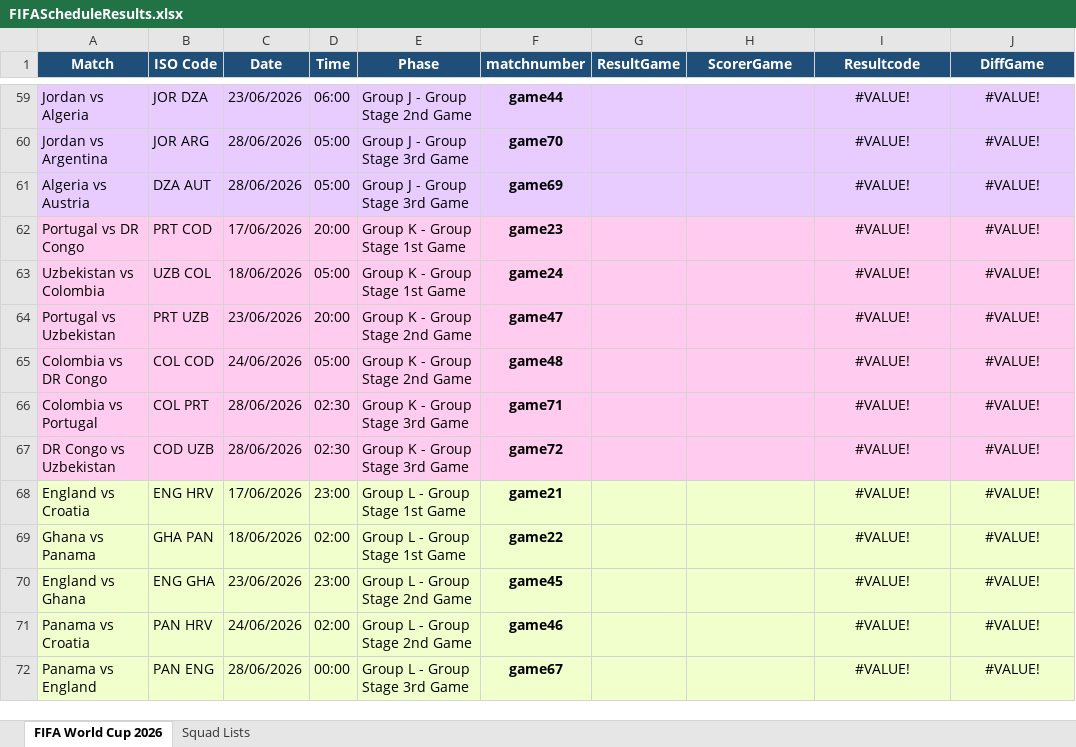
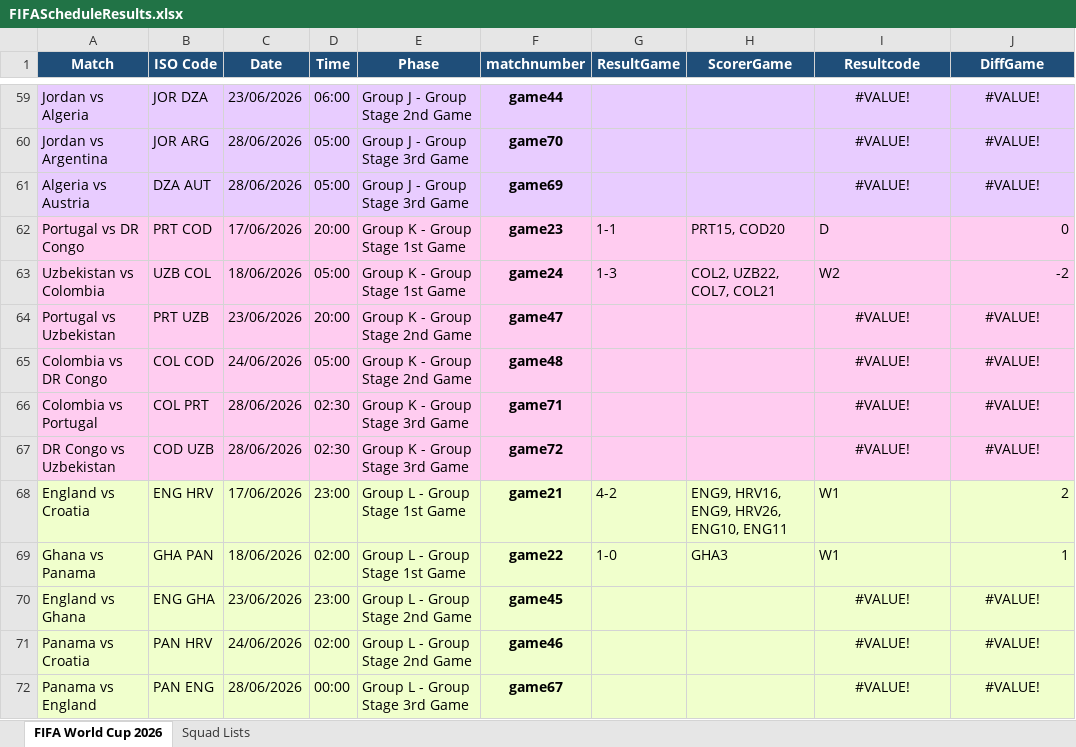
Before and after one commit to FrancisFayolle/World-Cup-betting, an Excel workbook: FIFAScheduleResults.xlsx, sheet FIFA World Cup 2026, drawn as a sheet; only a part is shown, gaps mark what is left out; values as stored, in another font and other column widths than the file's, no borders; the diff names each change by its address in the sheet, - before the commit and + after, or states it on an @@ line.

```diff
--- a/FIFAScheduleResults.xlsx (sheet FIFA World Cup 2026)
+++ b/FIFAScheduleResults.xlsx (sheet FIFA World Cup 2026)
-G62 (ResultGame): (empty)
+G62 (ResultGame): 1-1
-H62 (ScorerGame): (empty)
+H62 (ScorerGame): PRT15, COD20
-I62 (Resultcode): #VALUE!
+I62 (Resultcode): D
-I62:I63 alignment: center
+I62:I63 alignment: left
-J62 (DiffGame): #VALUE!
+J62 (DiffGame): 0
-J62:J63 alignment: center
+J62:J63 alignment: right
-G63 (ResultGame): (empty)
+G63 (ResultGame): 1-3
-H63 (ScorerGame): (empty)
+H63 (ScorerGame): COL2, UZB22, COL7, COL21
-I63 (Resultcode): #VALUE!
+I63 (Resultcode): W2
-J63 (DiffGame): #VALUE!
+J63 (DiffGame): -2
-G68 (ResultGame): (empty)
+G68 (ResultGame): 4-2
-H68 (ScorerGame): (empty)
+H68 (ScorerGame): ENG9, HRV16, ENG9, HRV26, ENG10, ENG11
-I68:I69 (Resultcode): #VALUE!
+I68:I69 (Resultcode): W1
-I68:I69 alignment: center
+I68:I69 alignment: left
-J68 (DiffGame): #VALUE!
+J68 (DiffGame): 2
-J68:J69 alignment: center
+J68:J69 alignment: right
-G69 (ResultGame): (empty)
+G69 (ResultGame): 1-0
-H69 (ScorerGame): (empty)
+H69 (ScorerGame): GHA3
-J69 (DiffGame): #VALUE!
+J69 (DiffGame): 1
```
Also changed, not shown: 4 other files.
